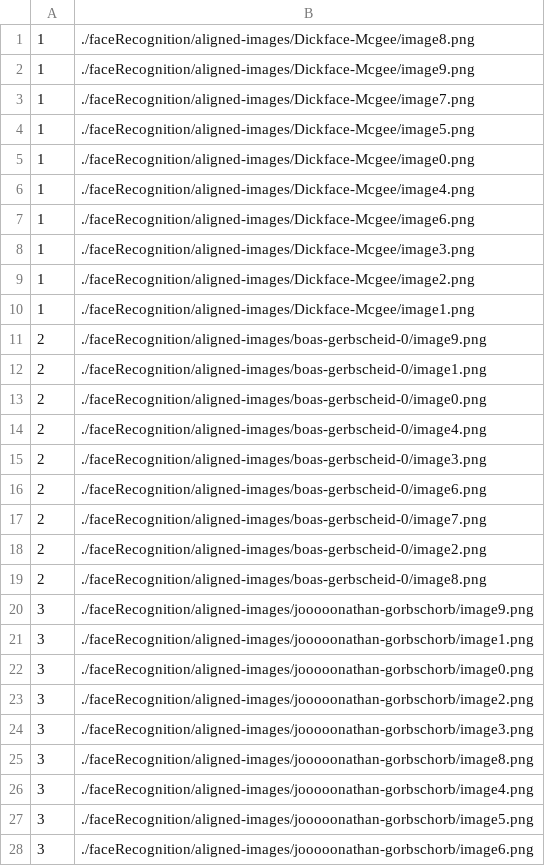
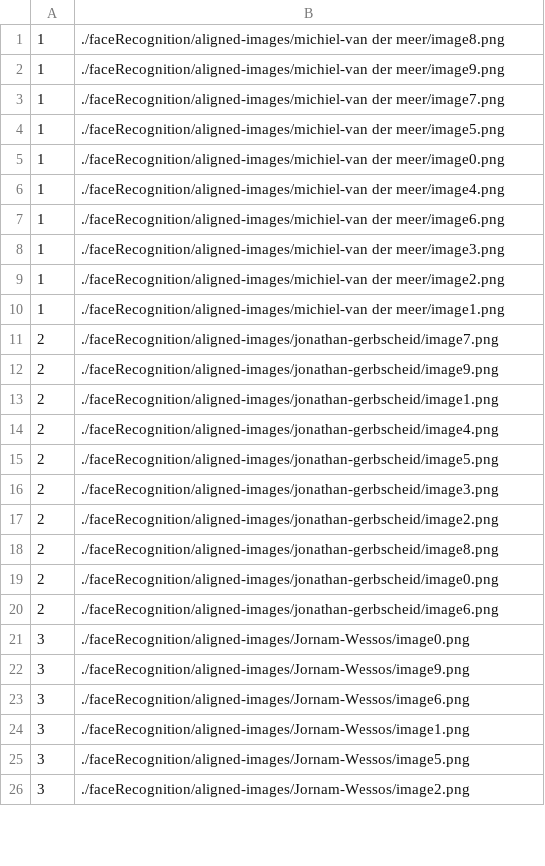
Before and after one commit to SpinazieSin/UvA-Home, a CSV file: faceRecognition/generated-embeddings/labels.csv, drawn as a sheet; only a part is shown; the diff covers the shown part only.

Commit message:
bunch of changes in profile and facial recognition.

```diff
--- a/faceRecognition/generated-embeddings/labels.csv
+++ b/faceRecognition/generated-embeddings/labels.csv
@@ -1,28 +1,26 @@
-1,./faceRecognition/aligned-images/Dickface-Mcgee/image8.png
-1,./faceRecognition/aligned-images/Dickface-Mcgee/image9.png
-1,./faceRecognition/aligned-images/Dickface-Mcgee/image7.png
-1,./faceRecognition/aligned-images/Dickface-Mcgee/image5.png
-1,./faceRecognition/aligned-images/Dickface-Mcgee/image0.png
-1,./faceRecognition/aligned-images/Dickface-Mcgee/image4.png
-1,./faceRecognition/aligned-images/Dickface-Mcgee/image6.png
-1,./faceRecognition/aligned-images/Dickface-Mcgee/image3.png
-1,./faceRecognition/aligned-images/Dickface-Mcgee/image2.png
-1,./faceRecognition/aligned-images/Dickface-Mcgee/image1.png
-2,./faceRecognition/aligned-images/boas-gerbscheid-0/image9.png
-2,./faceRecognition/aligned-images/boas-gerbscheid-0/image1.png
-2,./faceRecognition/aligned-images/boas-gerbscheid-0/image0.png
-2,./faceRecognition/aligned-images/boas-gerbscheid-0/image4.png
-2,./faceRecognition/aligned-images/boas-gerbscheid-0/image3.png
-2,./faceRecognition/aligned-images/boas-gerbscheid-0/image6.png
-2,./faceRecognition/aligned-images/boas-gerbscheid-0/image7.png
-2,./faceRecognition/aligned-images/boas-gerbscheid-0/image2.png
-2,./faceRecognition/aligned-images/boas-gerbscheid-0/image8.png
-3,./faceRecognition/aligned-images/jooooonathan-gorbschorb/image9.png
-3,./faceRecognition/aligned-images/jooooonathan-gorbschorb/image1.png
-3,./faceRecognition/aligned-images/jooooonathan-gorbschorb/image0.png
-3,./faceRecognition/aligned-images/jooooonathan-gorbschorb/image2.png
-3,./faceRecognition/aligned-images/jooooonathan-gorbschorb/image3.png
-3,./faceRecognition/aligned-images/jooooonathan-gorbschorb/image8.png
-3,./faceRecognition/aligned-images/jooooonathan-gorbschorb/image4.png
-3,./faceRecognition/aligned-images/jooooonathan-gorbschorb/image5.png
-3,./faceRecognition/aligned-images/jooooonathan-gorbschorb/image6.png
+1,./faceRecognition/aligned-images/michiel-van der meer/image8.png
+1,./faceRecognition/aligned-images/michiel-van der meer/image9.png
+1,./faceRecognition/aligned-images/michiel-van der meer/image7.png
+1,./faceRecognition/aligned-images/michiel-van der meer/image5.png
+1,./faceRecognition/aligned-images/michiel-van der meer/image0.png
+1,./faceRecognition/aligned-images/michiel-van der meer/image4.png
+1,./faceRecognition/aligned-images/michiel-van der meer/image6.png
+1,./faceRecognition/aligned-images/michiel-van der meer/image3.png
+1,./faceRecognition/aligned-images/michiel-van der meer/image2.png
+1,./faceRecognition/aligned-images/michiel-van der meer/image1.png
+2,./faceRecognition/aligned-images/jonathan-gerbscheid/image7.png
+2,./faceRecognition/aligned-images/jonathan-gerbscheid/image9.png
+2,./faceRecognition/aligned-images/jonathan-gerbscheid/image1.png
+2,./faceRecognition/aligned-images/jonathan-gerbscheid/image4.png
+2,./faceRecognition/aligned-images/jonathan-gerbscheid/image5.png
+2,./faceRecognition/aligned-images/jonathan-gerbscheid/image3.png
+2,./faceRecognition/aligned-images/jonathan-gerbscheid/image2.png
+2,./faceRecognition/aligned-images/jonathan-gerbscheid/image8.png
+2,./faceRecognition/aligned-images/jonathan-gerbscheid/image0.png
+2,./faceRecognition/aligned-images/jonathan-gerbscheid/image6.png
+3,./faceRecognition/aligned-images/Jornam-Wessos/image0.png
+3,./faceRecognition/aligned-images/Jornam-Wessos/image9.png
+3,./faceRecognition/aligned-images/Jornam-Wessos/image6.png
+3,./faceRecognition/aligned-images/Jornam-Wessos/image1.png
+3,./faceRecognition/aligned-images/Jornam-Wessos/image5.png
+3,./faceRecognition/aligned-images/Jornam-Wessos/image2.png
```
Also changed, not shown: 4 added rows, 11 removed rows and 10 edited cells elsewhere in this file, 18 other files.
